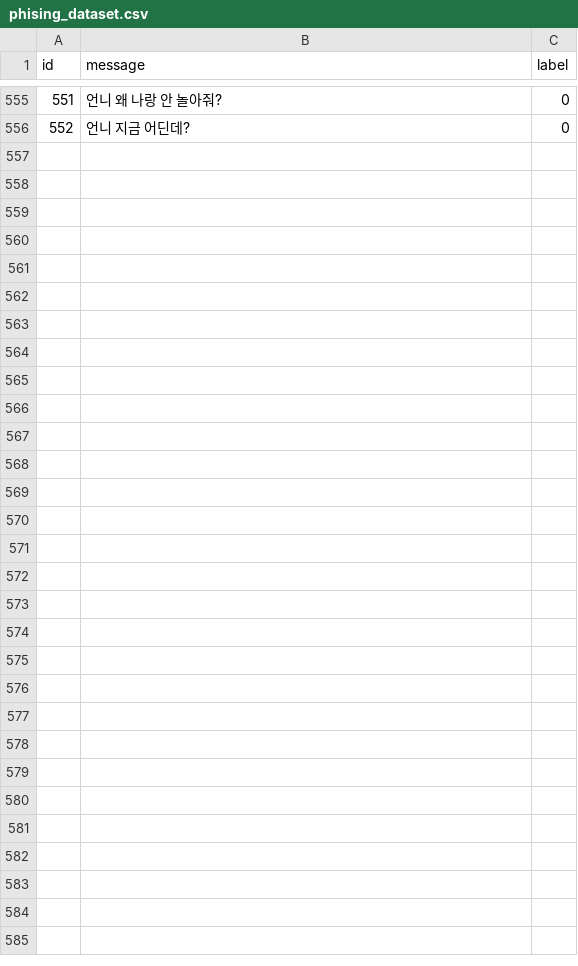
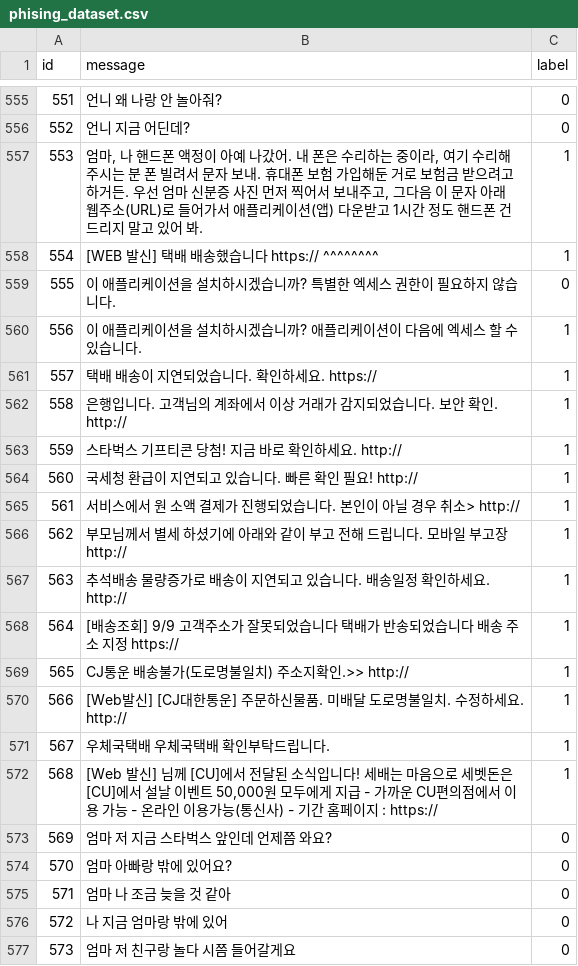
Before and after one commit to OPPteam1/Smishing-Prevention, a CSV file: phising_dataset.csv, drawn as a sheet; only a part is shown, gaps mark what is left out; the diff names each change by its address in the sheet, - before the commit and + after, or states it on an @@ line.

Commit message:
Add files via upload

```diff
--- a/phising_dataset.csv
+++ b/phising_dataset.csv
+row 557: 553 | 엄마, 나 핸드폰 액정이 아예 나갔어. 내 폰은 수리하는 중이라, 여기 수리해주시는 분 폰 빌려서 문자 보내. 휴대폰 보험 가입해둔 거로 보험금 받으려고 하거든. 우선 엄마 신분증 사진 먼저 찍어서 보내주고, 그다음 이 문자 아래 웹주소(URL)로 들어가서 애플리케이션(앱) 다운받고 1시간 정도 핸드폰 건드리지 말고 있어 봐. | 1
+row 558: 554 | [WEB 발신] 택배 배송했습니다 https:// ^^^^^^^^ | 1
+row 559: 555 | 이 애플리케이션을 설치하시겠습니까? 특별한 엑세스 권한이 필요하지 않습니다. | 0
+row 560: 556 | 이 애플리케이션을 설치하시겠습니까? 애플리케이션이 다음에 엑세스 할 수 있습니다. | 1
+row 561: 557 | 택배 배송이 지연되었습니다. 확인하세요. https:// | 1
+row 562: 558 | 은행입니다. 고객님의 계좌에서 이상 거래가 감지되었습니다. 보안 확인. http:// | 1
+row 563: 559 | 스타벅스 기프티콘 당첨! 지금 바로 확인하세요. http:// | 1
+row 564: 560 | 국세청 환급이 지연되고 있습니다. 빠른 확인 필요! http:// | 1
+row 565: 561 | 서비스에서 원 소액 결제가 진행되었습니다. 본인이 아닐 경우 취소> http:// | 1
+row 566: 562 | 부모님께서 별세 하셨기에 아래와 같이 부고 전해 드립니다. 모바일 부고장 http:// | 1
+row 567: 563 | 추석배송 물량증가로 배송이 지연되고 있습니다. 배송일정 확인하세요. http:// | 1
+row 568: 564 | [배송조회] 9/9 고객주소가 잘못되었습니다 택배가 반송되었습니다 배송 주소 지정 https:// | 1
+row 569: 565 | CJ통운 배송불가(도로명불일치) 주소지확인.>> http:// | 1
+row 570: 566 | [Web발신] [CJ대한통운] 주문하신물품. 미배달 도로명불일치. 수정하세요. http:// | 1
+row 571: 567 | 우체국택배 우체국택배 확인부탁드립니다. | 1
+row 572: 568 | [Web 발신] 님께 [CU]에서 전달된 소식입니다! 세배는 마음으로 세벳돈은 [CU]에서 설날 이벤트 50,000원 모두에게 지급 - 가까운 CU편의점에서 이용 가능 - 온라인 이용가능(통신사) - 기간 홈페이지 : https:// | 1
+row 573: 569 | 엄마 저 지금 스타벅스 앞인데 언제쯤 와요? | 0
+row 574: 570 | 엄마 아빠랑 밖에 있어요? | 0
+row 575: 571 | 엄마 나 조금 늦을 것 같아 | 0
+row 576: 572 | 나 지금 엄마랑 밖에 있어 | 0
+row 577: 573 | 엄마 저 친구랑 놀다 시쯤 들어갈게요 | 0
```
